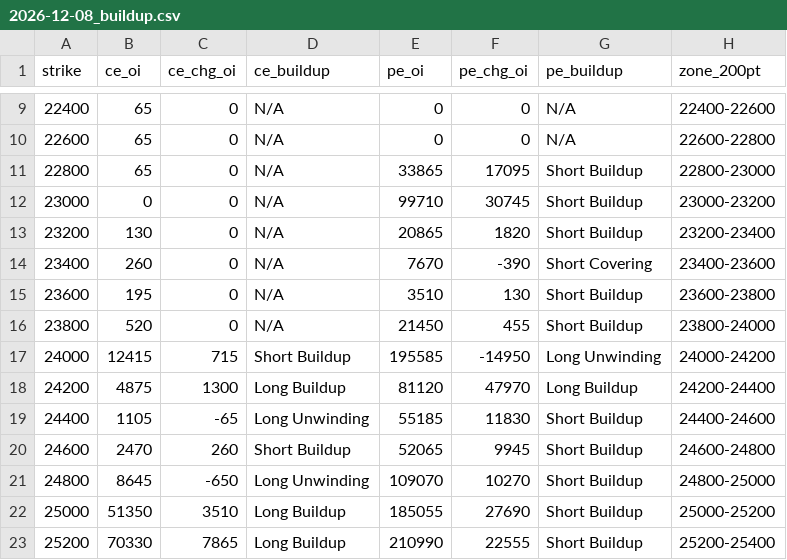
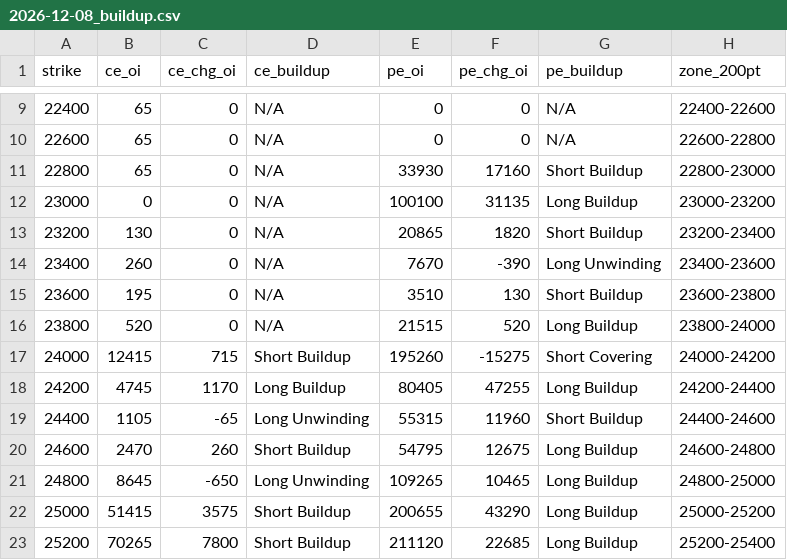
Before and after one commit to ddtambe/Nifty50_Options, a CSV file: data/2026-11-19/2026-12-08_buildup.csv, drawn as a sheet; only a part is shown, gaps mark what is left out; the diff covers the shown part only.

```diff
--- a/data/2026-11-19/2026-12-08_buildup.csv
+++ b/data/2026-11-19/2026-12-08_buildup.csv
@@ -10,14 +10,14 @@ strike,ce_oi,ce_chg_oi,ce_buildup,pe_oi,pe_chg_oi,pe_buildup,zone_200pt
 22600,65,0,N/A,0,0,N/A,22600-22800
-22800,65,0,N/A,33865,17095,Short Buildup,22800-23000
-23000,0,0,N/A,99710,30745,Short Buildup,23000-23200
+22800,65,0,N/A,33930,17160,Short Buildup,22800-23000
+23000,0,0,N/A,100100,31135,Long Buildup,23000-23200
 23200,130,0,N/A,20865,1820,Short Buildup,23200-23400
-23400,260,0,N/A,7670,-390,Short Covering,23400-23600
+23400,260,0,N/A,7670,-390,Long Unwinding,23400-23600
 23600,195,0,N/A,3510,130,Short Buildup,23600-23800
-23800,520,0,N/A,21450,455,Short Buildup,23800-24000
-24000,12415,715,Short Buildup,195585,-14950,Long Unwinding,24000-24200
-24200,4875,1300,Long Buildup,81120,47970,Long Buildup,24200-24400
-24400,1105,-65,Long Unwinding,55185,11830,Short Buildup,24400-24600
-24600,2470,260,Short Buildup,52065,9945,Short Buildup,24600-24800
-24800,8645,-650,Long Unwinding,109070,10270,Short Buildup,24800-25000
-25000,51350,3510,Long Buildup,185055,27690,Short Buildup,25000-25200
-25200,70330,7865,Long Buildup,210990,22555,Short Buildup,25200-25400
+23800,520,0,N/A,21515,520,Long Buildup,23800-24000
+24000,12415,715,Short Buildup,195260,-15275,Short Covering,24000-24200
+24200,4745,1170,Long Buildup,80405,47255,Long Buildup,24200-24400
+24400,1105,-65,Long Unwinding,55315,11960,Short Buildup,24400-24600
+24600,2470,260,Short Buildup,54795,12675,Long Buildup,24600-24800
+24800,8645,-650,Long Unwinding,109265,10465,Long Buildup,24800-25000
+25000,51415,3575,Short Buildup,200655,43290,Long Buildup,25000-25200
+25200,70265,7800,Short Buildup,211120,22685,Long Buildup,25200-25400
```
Also changed, not shown: 41 edited cells elsewhere in this file, data/2026-11-19/2026-11-23_raw.csv, data/2026-11-19/2026-12-01_buildup.csv, 7 other files.
